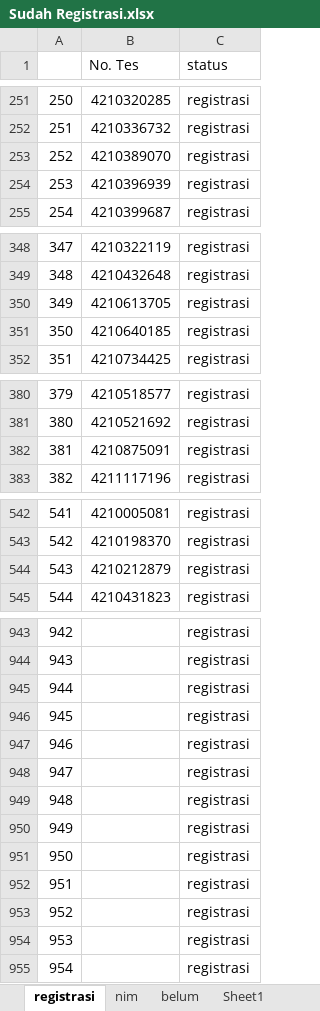
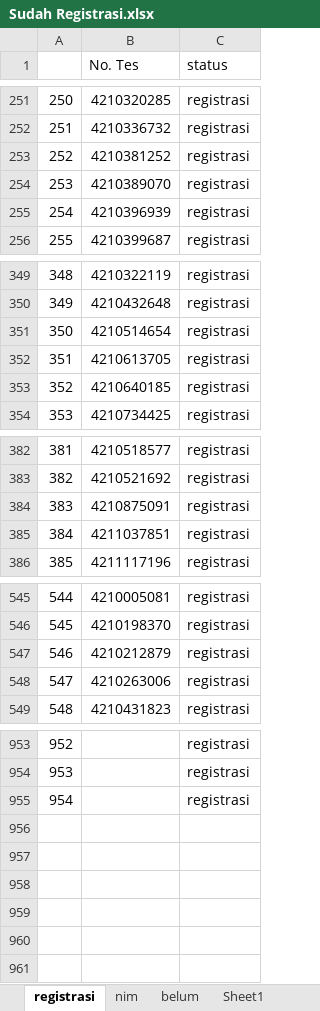
Before and after one commit to tirtareg/21snm, an Excel workbook: Sudah Registrasi.xlsx, sheet registrasi, drawn as a sheet; only a part is shown, gaps mark what is left out; values as stored, in another font and other column widths than the file's, no borders; removed rows and columns are numbered as before the commit, all else as after; the diff covers the shown part only; the diff names each change by its address in the sheet, - before the commit and + after, or states it on an @@ line.

```diff
--- a/Sudah Registrasi.xlsx (sheet registrasi)
+++ b/Sudah Registrasi.xlsx (sheet registrasi)
+row 253: 252 | 4210381252 | registrasi
@@ column A renumbered between rows 254 and 955 @@
+row 351: 350 | 4210514654 | registrasi
+row 385: 384 | 4211037851 | registrasi
+row 548: 547 | 4210263006 | registrasi
-row 946: 945 |  | registrasi
-row 947: 946 |  | registrasi
-row 948: 947 |  | registrasi
-row 949: 948 |  | registrasi
-row 950: 949 |  | registrasi
-row 951: 950 |  | registrasi
-row 952: 951 |  | registrasi
-row 953: 952 |  | registrasi
-row 954: 953 |  | registrasi
-row 955: 954 |  | registrasi
```
Also changed, not shown: 6 added rows and cell formats elsewhere in this sheet, sheet belum, docs/Sudah Registrasi.xlsx, docs/snmptn.xlsx, 3 other files.
